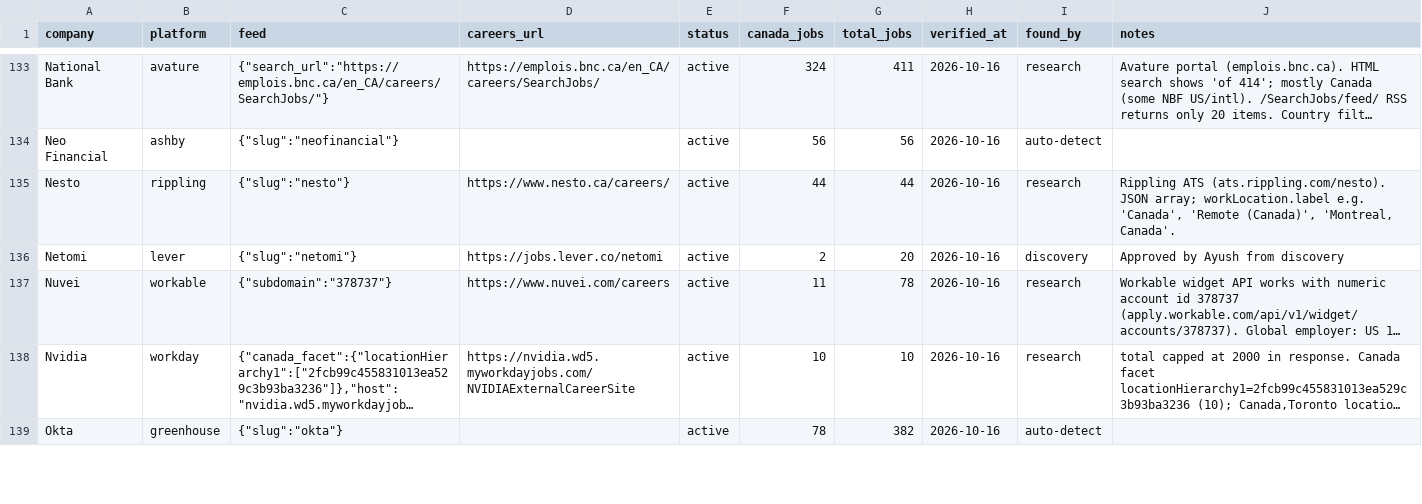
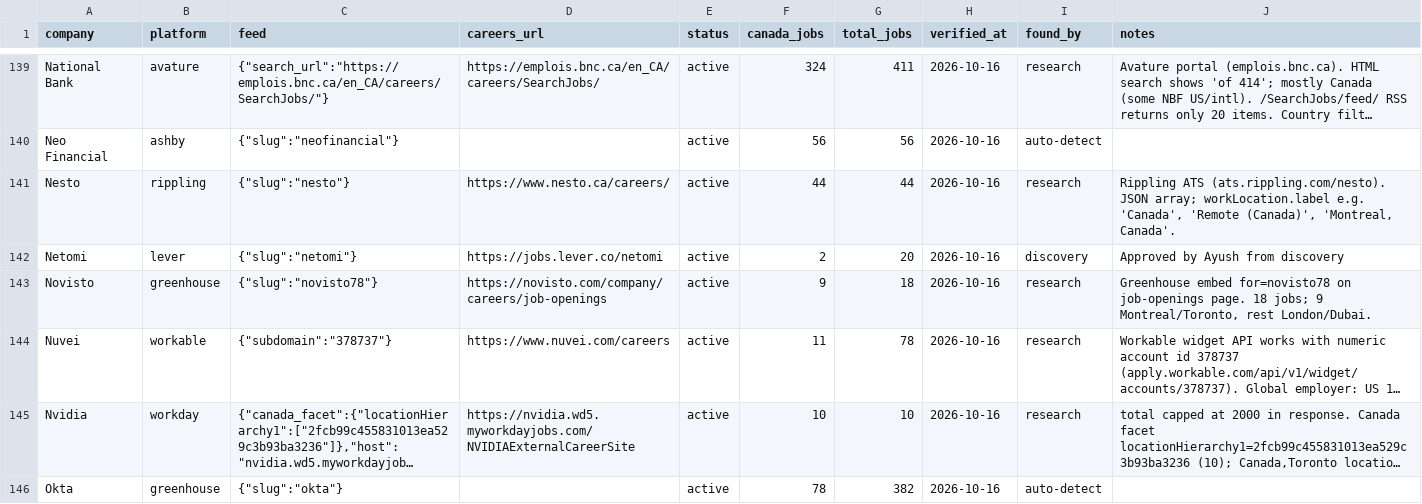
Before and after one commit to logblogger89/lodestone, a CSV file: data/sources/source_index.csv, drawn as a sheet; only a part is shown, gaps mark what is left out; long unchanged cells end in …; the diff covers the shown part only; the diff names each change by its address in the sheet, - before the commit and + after, or states it on an @@ line.

```diff
--- a/data/sources/source_index.csv
+++ b/data/sources/source_index.csv
+row 143: Novisto | greenhouse | {"slug":"novisto78"} | https://novisto.com/company/careers/job-openings | active | 9 | 18 | 2026-10-16 | research | Greenhouse embed for=novisto78 on job-openings page. 18 jobs; 9 Montreal/Toronto, rest London/Dubai.
```
Also changed, not shown: 9 added rows elsewhere in this file, 5 other files.
